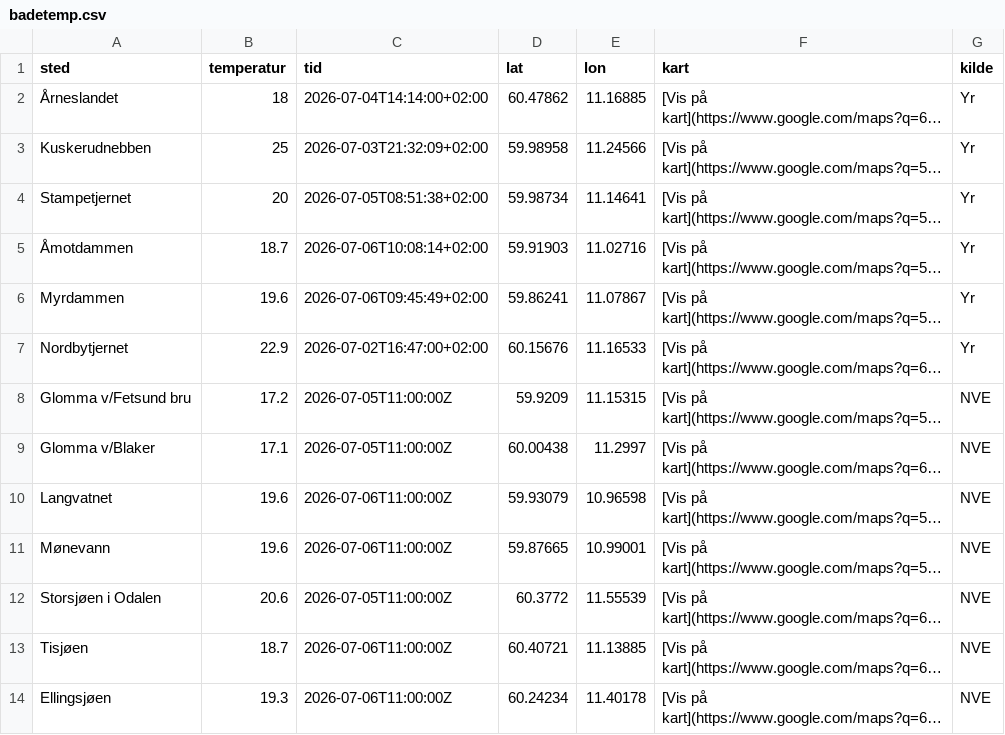
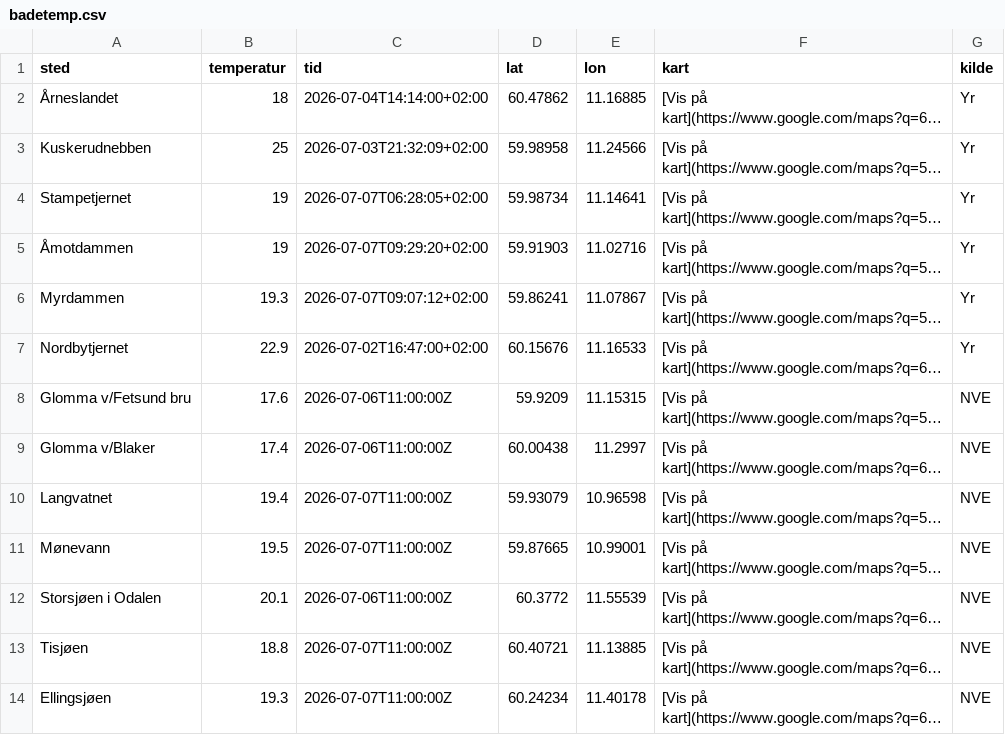
Before and after one commit to martinholterhuset/badevanntemp, a CSV file: badetemp.csv, drawn as a sheet; long unchanged cells end in …; the diff names each change by its address in the sheet, - before the commit and + after, or states it on an @@ line.

```diff
--- a/badetemp.csv
+++ b/badetemp.csv
-B4 (temperatur): 20
+B4 (temperatur): 19
-C4 (tid): 2026-07-05T08:51:38+02:00
+C4 (tid): 2026-07-07T06:28:05+02:00
-B5 (temperatur): 18.7
+B5 (temperatur): 19
-C5 (tid): 2026-07-06T10:08:14+02:00
+C5 (tid): 2026-07-07T09:29:20+02:00
-B6 (temperatur): 19.6
+B6 (temperatur): 19.3
-C6 (tid): 2026-07-06T09:45:49+02:00
+C6 (tid): 2026-07-07T09:07:12+02:00
-B8 (temperatur): 17.2
+B8 (temperatur): 17.6
-C8:C9 (tid): 2026-07-05T11:00:00Z
+C8:C9 (tid): 2026-07-06T11:00:00Z
-B9 (temperatur): 17.1
+B9 (temperatur): 17.4
-B10 (temperatur): 19.6
+B10 (temperatur): 19.4
-C10:C11 (tid): 2026-07-06T11:00:00Z
+C10:C11 (tid): 2026-07-07T11:00:00Z
-B11 (temperatur): 19.6
+B11 (temperatur): 19.5
-B12 (temperatur): 20.6
+B12 (temperatur): 20.1
-C12 (tid): 2026-07-05T11:00:00Z
+C12 (tid): 2026-07-06T11:00:00Z
-B13 (temperatur): 18.7
+B13 (temperatur): 18.8
-C13:C14 (tid): 2026-07-06T11:00:00Z
+C13:C14 (tid): 2026-07-07T11:00:00Z
```
